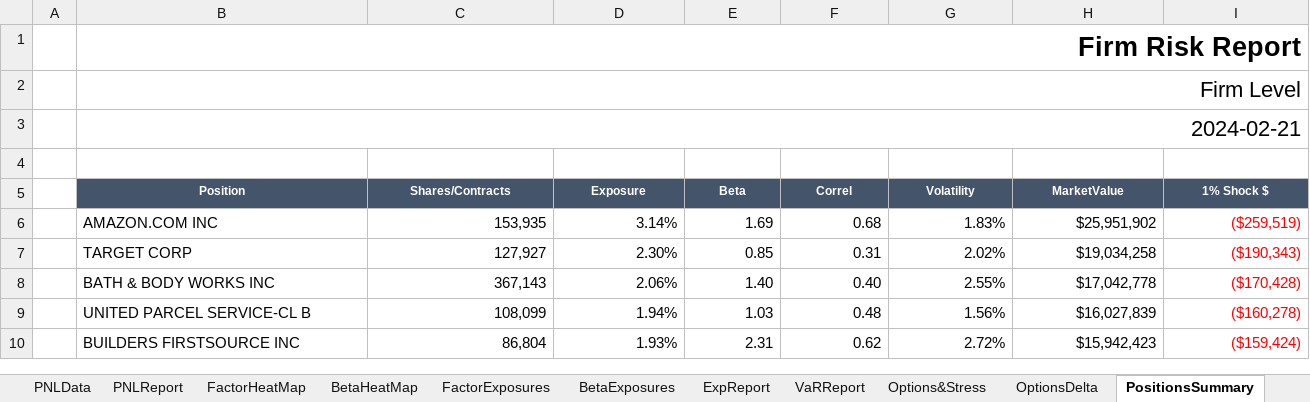
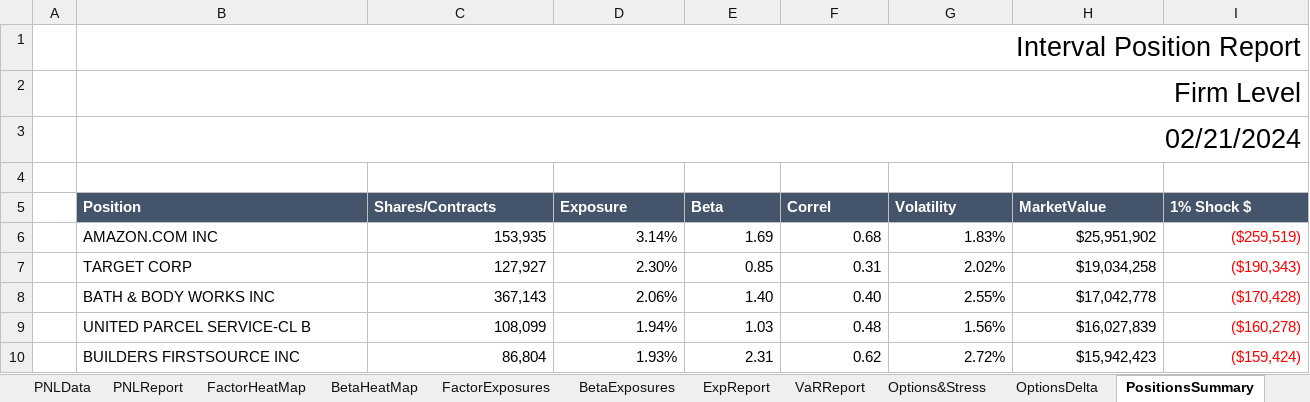
Before and after one commit to fUmar3542/Excel_Sheets_Formatting_April_09_2024, an Excel workbook: funds/Interval/Interval_Firm_risk_report_20240221.xlsx, sheet PositionsSummary, drawn as a sheet; only a part is shown; values as stored, in another font and other column widths than the file's, no borders; table styles not drawn; 2 other sheets too large or unreadable and not compared; the diff covers the shown part only; the diff names each change by its address in the sheet, - before the commit and + after, or states it on an @@ line.

```diff
--- a/funds/Interval/Interval_Firm_risk_report_20240221.xlsx (sheet PositionsSummary)
+++ b/funds/Interval/Interval_Firm_risk_report_20240221.xlsx (sheet PositionsSummary)
-B1 (Position): Firm Risk Report
+B1 (Position): Interval Position Report
-B1 bold: on
+B1 bold: off
@@ B2:B3 text size: larger @@
-B3 (Position): 2024-02-21
+B3 (Position): 02/21/2024
@@ B5:I5 text size: larger, alignment: center → left @@
```
Also changed, not shown: cell formats elsewhere in this sheet, sheet Options&Stress, sheet VaRReport, sheet FactorCorrels, sheet BetaHeatMap, sheet FactorHeatMap, sheet PositionsBreakdown, 5 more sheets, charts or pictures, funds/1623 Capital/1623 Capital_Firm_risk_report_20240307.xlsx, funds/Interval/Interval_ANSWY_risk_report_20240221.xlsx, 28 other files.
